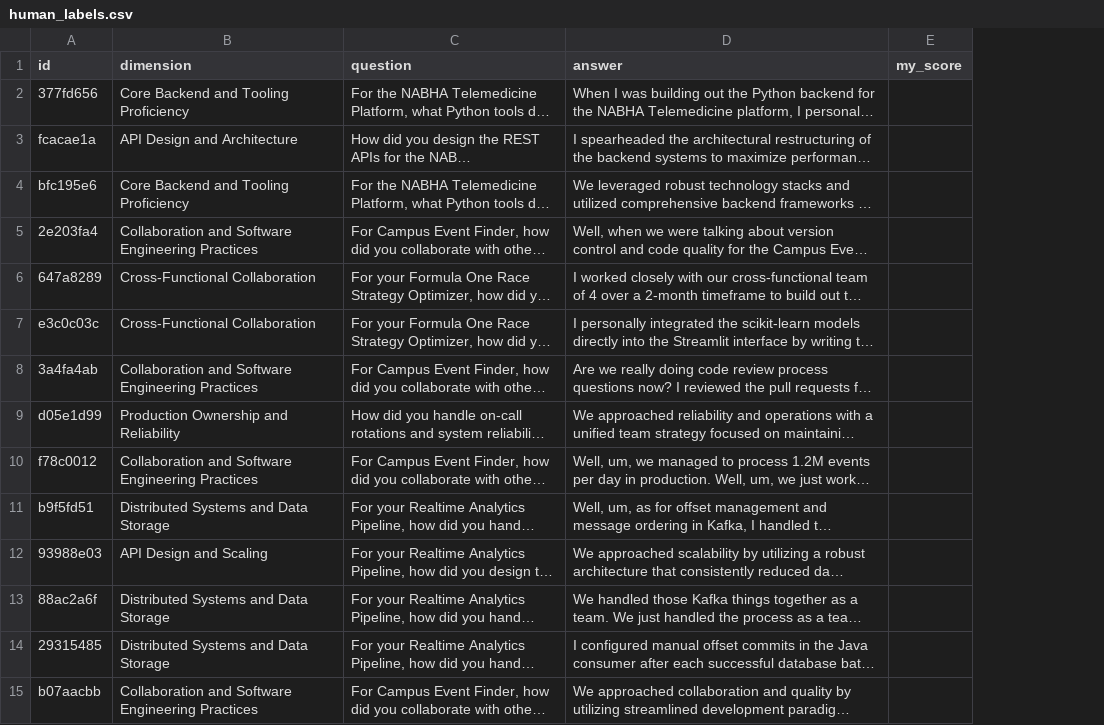
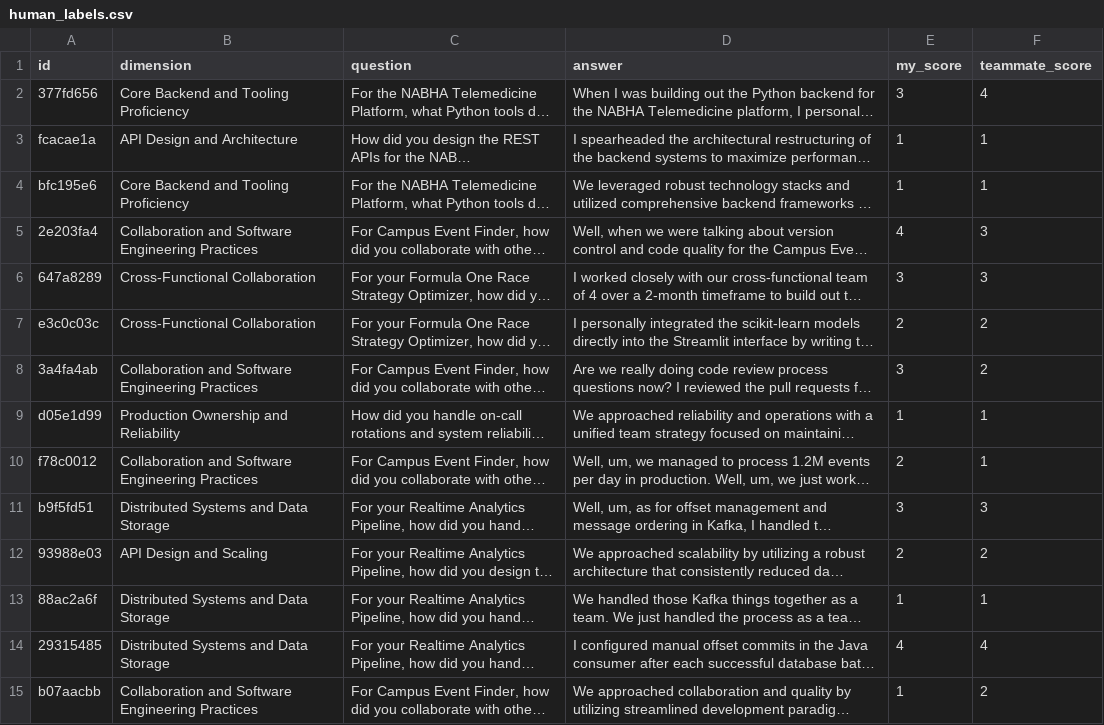
Before and after one commit to shaauryaa/candidate-screener, a CSV file: eval/human_labels.csv, drawn as a sheet; only a part is shown; long unchanged cells end in …; the diff covers the shown part only; the diff names each change by its address in the sheet, - before the commit and + after, or states it on an @@ line.

Commit message:
Add human scores and agreement with Sarah
Two people scored 28 held-out turns blind. Sarah vs human: exact 15/28,
within-1 25/28, quadratic kappa 0.731. Human vs human: exact 22/28,
within-1 28/28, quadratic kappa 0.928.

```diff
--- a/eval/human_labels.csv
+++ b/eval/human_labels.csv
+column F (teammate_score), rows 2-15: 4 | 1 | 1 | 3 | 3 | 2 | 2 | 1 | 1 | 3 | 2 | 1 | 4 | 2
-E2 (my_score): (empty)
+E2 (my_score): 3
-E3:E4 (my_score): (empty)
+E3:E4 (my_score): 1
-E5 (my_score): (empty)
+E5 (my_score): 4
-E6 (my_score): (empty)
+E6 (my_score): 3
-E7 (my_score): (empty)
+E7 (my_score): 2
-E8 (my_score): (empty)
+E8 (my_score): 3
-E9 (my_score): (empty)
+E9 (my_score): 1
-E10 (my_score): (empty)
+E10 (my_score): 2
-E11 (my_score): (empty)
+E11 (my_score): 3
-E12 (my_score): (empty)
+E12 (my_score): 2
-E13 (my_score): (empty)
+E13 (my_score): 1
-E14 (my_score): (empty)
+E14 (my_score): 4
-E15 (my_score): (empty)
+E15 (my_score): 1
```
Also changed, not shown: 14 edited cells elsewhere in this file, 3 other files.
